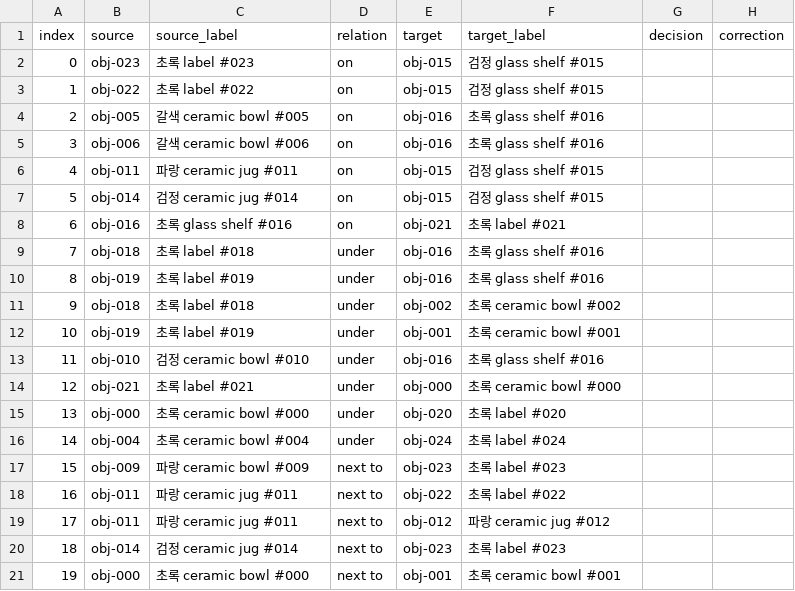
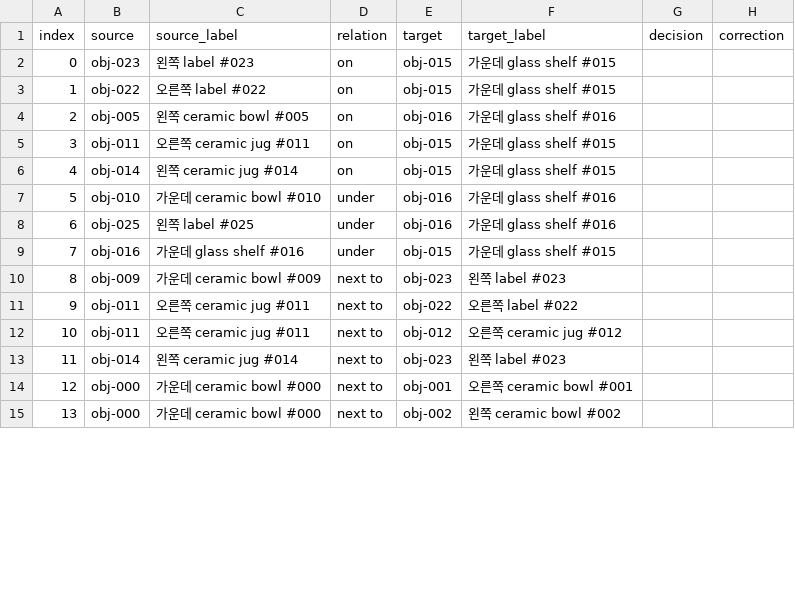
Before and after one commit to jh012403/3D-Viewer-System, a CSV file: docs/scene-review/dav2-13-relations.csv, drawn as a sheet; only a part is shown; removed rows and columns are numbered as before the commit, all else as after; the diff covers the shown part only; the diff names each change by its address in the sheet, - before the commit and + after, or states it on an @@ line.

```diff
--- a/docs/scene-review/dav2-13-relations.csv
+++ b/docs/scene-review/dav2-13-relations.csv
-C2 (source_label): 초록 label #023
+C2 (source_label): 왼쪽 label #023
-F2:F3 (target_label): 검정 glass shelf #015
+F2:F3 (target_label): 가운데 glass shelf #015
-C3 (source_label): 초록 label #022
+C3 (source_label): 오른쪽 label #022
-C4 (source_label): 갈색 ceramic bowl #005
+C4 (source_label): 왼쪽 ceramic bowl #005
-F4 (target_label): 초록 glass shelf #016
+F4 (target_label): 가운데 glass shelf #016
-row 5: 3 | obj-006 | 갈색 ceramic bowl #006 | on | obj-016 | 초록 glass shelf #016
@@ column A (index) renumbered between rows 5 and 28 @@
-C5 (source_label): 파랑 ceramic jug #011
+C5 (source_label): 오른쪽 ceramic jug #011
-F5:F6 (target_label): 검정 glass shelf #015
+F5:F6 (target_label): 가운데 glass shelf #015
-C6 (source_label): 검정 ceramic jug #014
+C6 (source_label): 왼쪽 ceramic jug #014
-row 8: 6 | obj-016 | 초록 glass shelf #016 | on | obj-021 | 초록 label #021
-row 9: 7 | obj-018 | 초록 label #018 | under | obj-016 | 초록 glass shelf #016
-row 10: 8 | obj-019 | 초록 label #019 | under | obj-016 | 초록 glass shelf #016
-row 11: 9 | obj-018 | 초록 label #018 | under | obj-002 | 초록 ceramic bowl #002
-row 12: 10 | obj-019 | 초록 label #019 | under | obj-001 | 초록 ceramic bowl #001
-C7 (source_label): 검정 ceramic bowl #010
+C7 (source_label): 가운데 ceramic bowl #010
-F7 (target_label): 초록 glass shelf #016
+F7 (target_label): 가운데 glass shelf #016
-row 14: 12 | obj-021 | 초록 label #021 | under | obj-000 | 초록 ceramic bowl #000
-row 15: 13 | obj-000 | 초록 ceramic bowl #000 | under | obj-020 | 초록 label #020
-row 16: 14 | obj-004 | 초록 ceramic bowl #004 | under | obj-024 | 초록 label #024
+row 8: 6 | obj-025 | 왼쪽 label #025 | under | obj-016 | 가운데 glass shelf #016
+row 9: 7 | obj-016 | 가운데 glass shelf #016 | under | obj-015 | 가운데 glass shelf #015
-C10 (source_label): 파랑 ceramic bowl #009
+C10 (source_label): 가운데 ceramic bowl #009
-F10 (target_label): 초록 label #023
+F10 (target_label): 왼쪽 label #023
-C11:C12 (source_label): 파랑 ceramic jug #011
+C11:C12 (source_label): 오른쪽 ceramic jug #011
-F11 (target_label): 초록 label #022
+F11 (target_label): 오른쪽 label #022
-F12 (target_label): 파랑 ceramic jug #012
+F12 (target_label): 오른쪽 ceramic jug #012
-C13 (source_label): 검정 ceramic jug #014
+C13 (source_label): 왼쪽 ceramic jug #014
-F13 (target_label): 초록 label #023
+F13 (target_label): 왼쪽 label #023
-C14 (source_label): 초록 ceramic bowl #000
+C14 (source_label): 가운데 ceramic bowl #000
-F14 (target_label): 초록 ceramic bowl #001
+F14 (target_label): 오른쪽 ceramic bowl #001
+row 15: 13 | obj-000 | 가운데 ceramic bowl #000 | next to | obj-002 | 왼쪽 ceramic bowl #002
```
Also changed, not shown: 5 added rows and 18 edited cells elsewhere in this file, docs/scene-review/dav2-01-nodes.csv, docs/scene-review/dav2-01-relations.csv, 56 other files.
